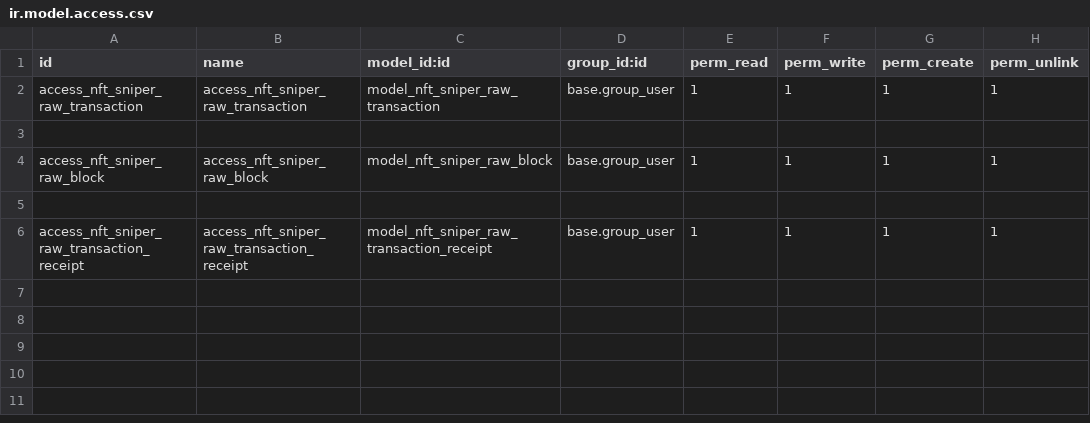
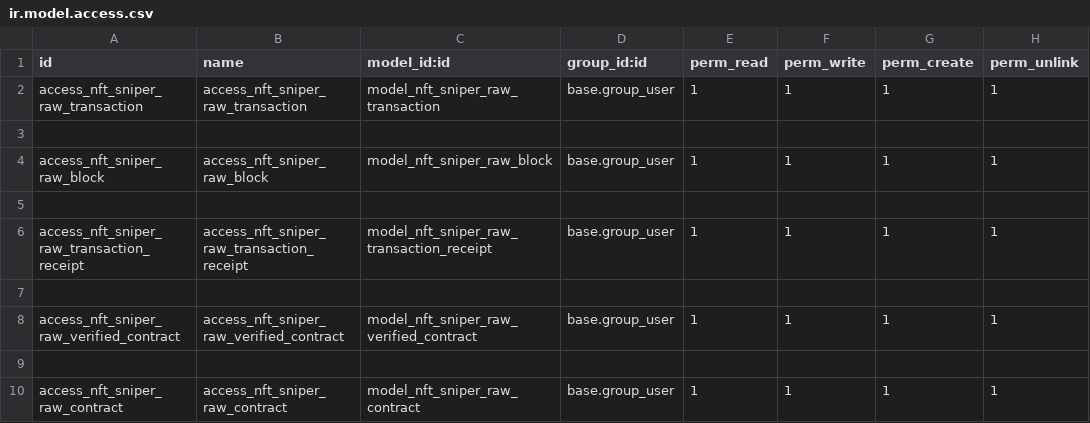
Before and after one commit to dingguijin/nft-sniper, a CSV file: odoo_nft_sniper/security/ir.model.access.csv, drawn as a sheet; the diff names each change by its address in the sheet, - before the commit and + after, or states it on an @@ line.

```diff
--- a/odoo_nft_sniper/security/ir.model.access.csv
+++ b/odoo_nft_sniper/security/ir.model.access.csv
+row 7: (empty)
+row 8: access_nft_sniper_raw_verified_contract | access_nft_sniper_raw_verified_contract | model_nft_sniper_raw_verified_contract | base.group_user | 1 | 1 | 1 | 1
+row 9: (empty)
+row 10: access_nft_sniper_raw_contract | access_nft_sniper_raw_contract | model_nft_sniper_raw_contract | base.group_user | 1 | 1 | 1 | 1
```
Also changed, not shown: 5 other files.
